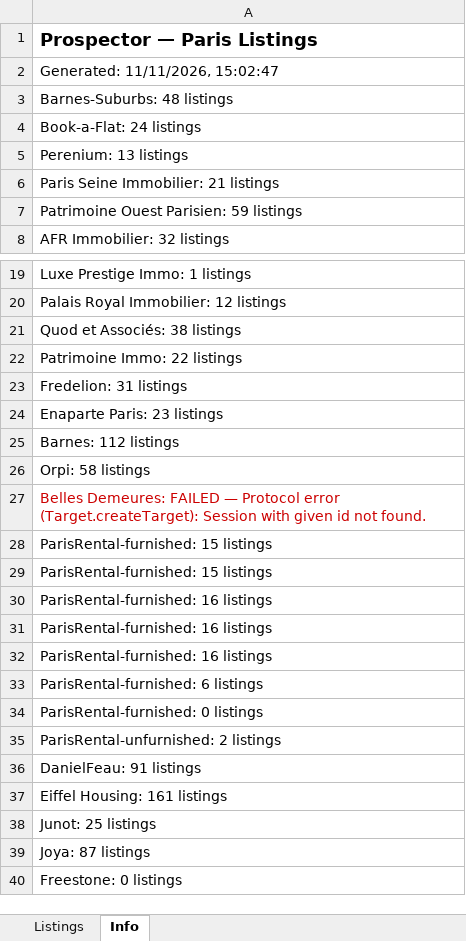
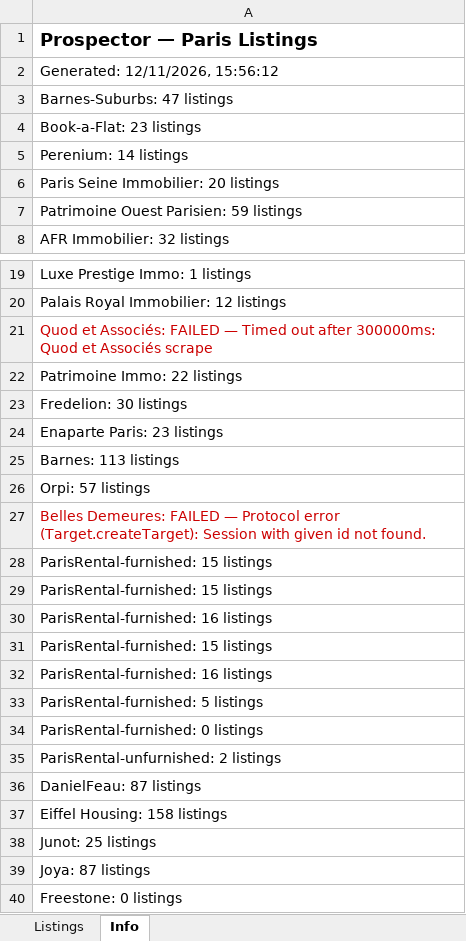
Before and after one commit to YFIP/House-Search-Agent, an Excel workbook: listings.xlsx, sheet Info, drawn as a sheet; only a part is shown, gaps mark what is left out; values as stored, in another font and other column widths than the file's, no borders; removed rows and columns are numbered as before the commit, all else as after; the diff covers the shown part only; the diff names each change by its address in the sheet, - before the commit and + after, or states it on an @@ line.

```diff
--- a/listings.xlsx (sheet Info)
+++ b/listings.xlsx (sheet Info)
-A2: Generated: 11/11/2026, 15:02:47
+A2: Generated: 12/11/2026, 15:56:12
-A3: Barnes-Suburbs: 48 listings
+A3: Barnes-Suburbs: 47 listings
-A4: Book-a-Flat: 24 listings
+A4: Book-a-Flat: 23 listings
-A5: Perenium: 13 listings
+A5: Perenium: 14 listings
-A6: Paris Seine Immobilier: 21 listings
+A6: Paris Seine Immobilier: 20 listings
-A21: …et Associés: 38 listings
+A21: …et Associés: FAILED — Timed out after 300000ms: Quod et Associés scrape
-A21 text colour: black
+A21 text colour: #CC0000
-A23: Fredelion: 31 listings
+A23: Fredelion: 30 listings
-A25: Barnes: 112 listings
+A25: Barnes: 113 listings
-A26: Orpi: 58 listings
+A26: Orpi: 57 listings
+row 31: ParisRental-furnished: 15 listings
-A33: ParisRental-furnished: 16 listings
+A33: ParisRental-furnished: 5 listings
-row 33: ParisRental-furnished: 6 listings
-A36: DanielFeau: 91 listings
+A36: DanielFeau: 87 listings
-A37: Eiffel Housing: 161 listings
+A37: Eiffel Housing: 158 listings
```
Also changed, not shown: 1 edited cell elsewhere in this sheet, sheet Listings, listings-sale.xlsx, 1 other file.
